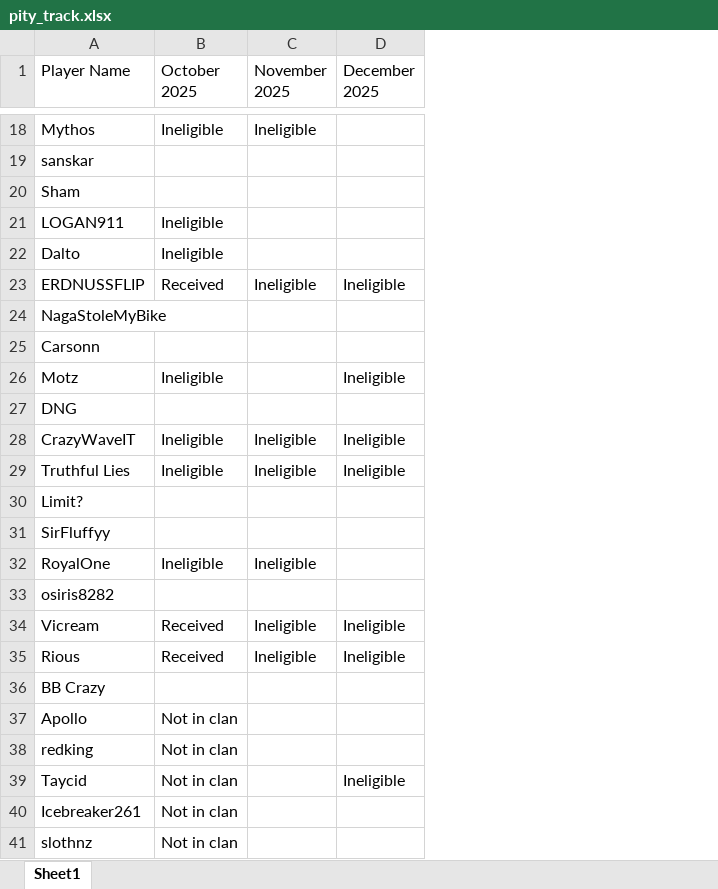
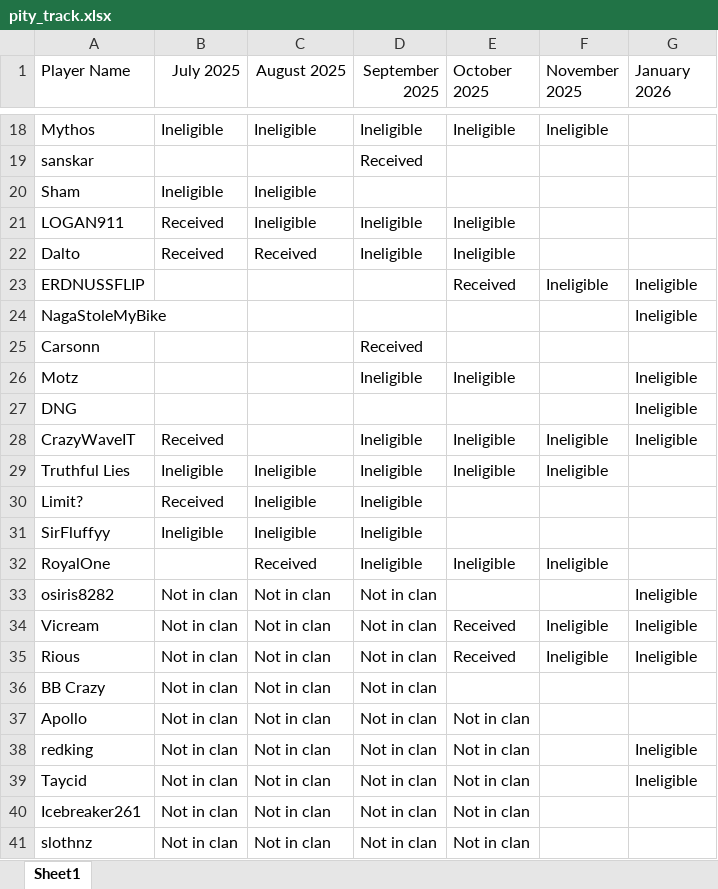
Before and after one commit to DrNekoSenpai/x-ray, an Excel workbook: pity_track.xlsx, sheet Sheet1, drawn as a sheet; only a part is shown, gaps mark what is left out; values as stored, in another font and other column widths than the file's, no borders; addresses are those after the commit; the diff covers the shown part only; the diff names each change by its address in the sheet, - before the commit and + after, or states it on an @@ line.

```diff
--- a/pity_track.xlsx (sheet Sheet1)
+++ b/pity_track.xlsx (sheet Sheet1)
+column B (July 2025), rows 18-41: Ineligible |  | Ineligible | Received | Received |  |  |  |  |  | Received | Ineligible | Received | Ineligible |  | Not in clan | Not in clan | Not in clan | Not in clan | Not in clan | Not in clan | Not in clan | Not in clan | Not in clan
+column C (August 2025), rows 18-41: Ineligible |  | Ineligible | Ineligible | Received |  |  |  |  |  |  | Ineligible | Ineligible | Ineligible | Received | Not in clan | Not in clan | Not in clan | Not in clan | Not in clan | Not in clan | Not in clan | Not in clan | Not in clan
+column D (September 2025), rows 18-41: Ineligible | Received |  | Ineligible | Ineligible |  |  | Received | Ineligible |  | Ineligible | Ineligible | Ineligible | Ineligible | Ineligible | Not in clan | Not in clan | Not in clan | Not in clan | Not in clan | Not in clan | Not in clan | Not in clan | Not in clan
-G1: December 2025
+G1: January 2026
-G24 (January 2026): (empty)
+G24 (January 2026): Ineligible
-G27 (January 2026): (empty)
+G27 (January 2026): Ineligible
-G29 (January 2026): Ineligible
+G29 (January 2026): (empty)
-G33 (January 2026): (empty)
+G33 (January 2026): Ineligible
-G38 (January 2026): (empty)
+G38 (January 2026): Ineligible
```
Also changed, not shown: 4 added rows and 5 edited cells elsewhere in this sheet, inputs/attack-log.xlsx, inputs/cwl-responses.xlsx, 32 other files.
